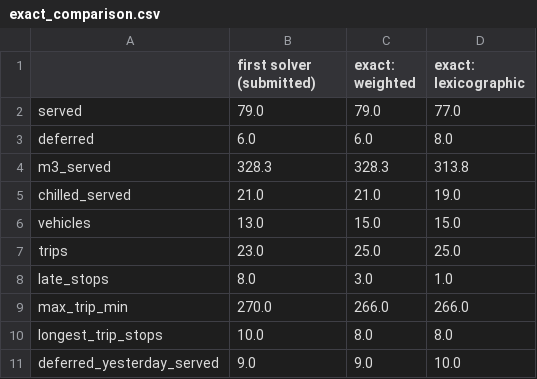
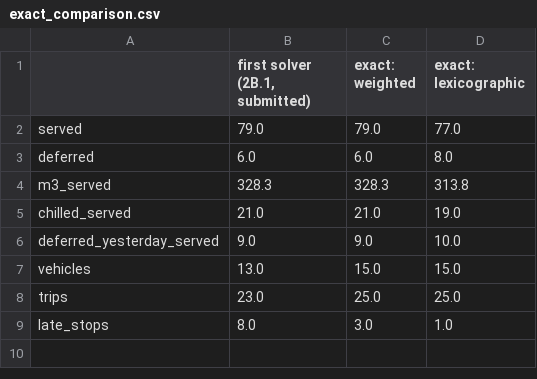
Before and after one commit to AsankaXtremeS/Datathon, a CSV file: reports/metrics/task2b/exact_comparison.csv, drawn as a sheet.

```diff
--- a/reports/metrics/task2b/exact_comparison.csv
+++ b/reports/metrics/task2b/exact_comparison.csv
@@ -1,2 +1,2 @@
-,first solver (submitted),exact: weighted,exact: lexicographic
+,"first solver (2B.1, submitted)",exact: weighted,exact: lexicographic
 served,79.0,79.0,77.0
@@ -5,2 +5,3 @@ m3_served,328.3,328.3,313.8
 chilled_served,21.0,21.0,19.0
+deferred_yesterday_served,9.0,9.0,10.0
 vehicles,13.0,15.0,15.0
@@ -8,4 +9 @@ trips,23.0,25.0,25.0
 late_stops,8.0,3.0,1.0
-max_trip_min,270.0,266.0,266.0
-longest_trip_stops,10.0,8.0,8.0
-deferred_yesterday_served,9.0,9.0,10.0
```
Also changed, not shown: reports/metrics/task2b/exact_whatif_workshop_reefer.csv, 2 other files.
